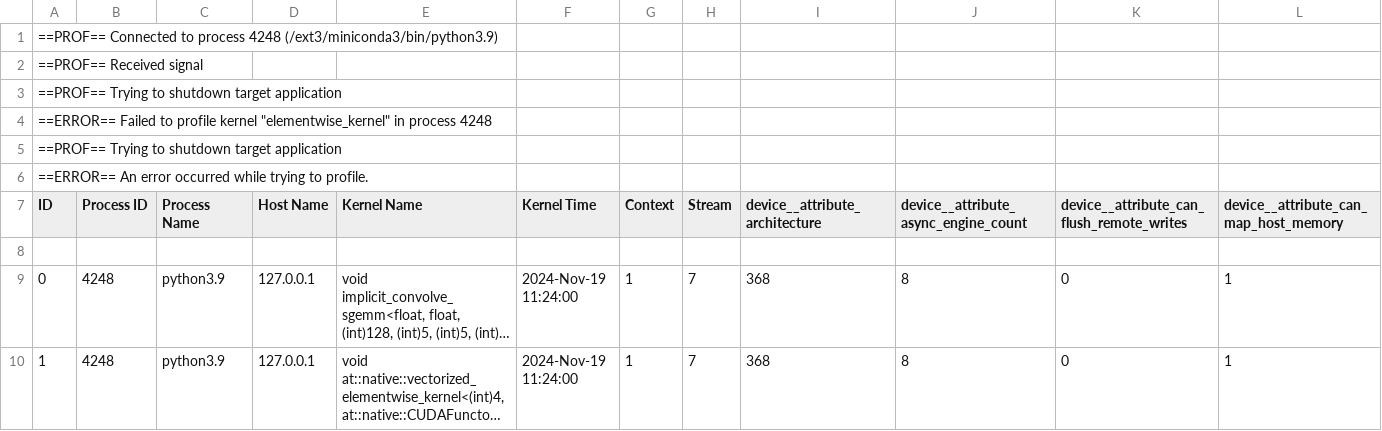
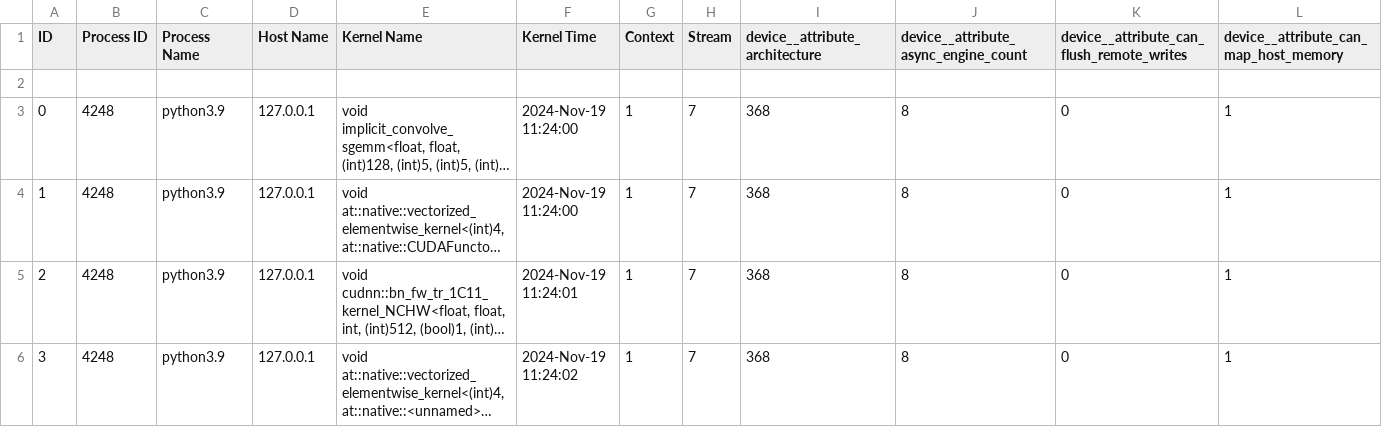
Before and after one commit to ghaidaak98/nyu-cloud-ml, a CSV file: shufflenet_v2_x1_0_output.csv, drawn as a sheet; only a part is shown; the shorter side is filled out with more unchanged rows; long unchanged cells end in …; rows hold the shown columns only; the diff names each change by its address in the sheet, - before the commit and + after, or states it on an @@ line.

```diff
--- a/shufflenet_v2_x1_0_output.csv
+++ b/shufflenet_v2_x1_0_output.csv
-row 1: ==PROF== Connected to process 4248 (/ext3/miniconda3/bin/python3.9)
-row 2: ==PROF== Received signal
-row 3: ==PROF== Trying to shutdown target application
-row 4: ==ERROR== Failed to profile kernel "elementwise_kernel" in process 4248
-row 5: ==PROF== Trying to shutdown target application
-row 6: ==ERROR== An error occurred while trying to profile.
```
Also changed, not shown: resnet18_output.csv, squeezenet1_1_output.csv, 4 other files.
